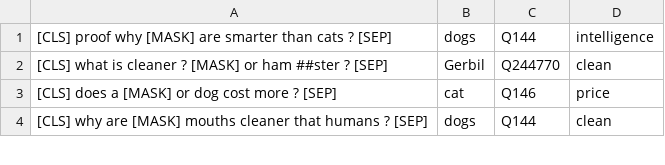
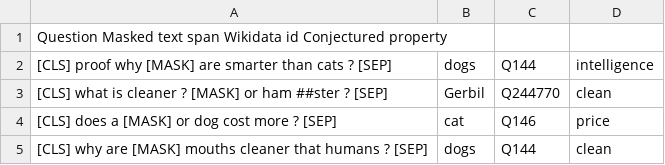
Before and after one commit to google-research-datasets/comparative-question-completion, a TSV file: animals.tsv, drawn as a sheet; only a part is shown.

Commit message:
Update animals.tsv

```diff
--- a/animals.tsv
+++ b/animals.tsv
@@ -1 +1,2 @@
+Question  Masked text span  Wikidata id Conjectured property
 [CLS] proof why [MASK] are smarter than cats ? [SEP]	dogs	Q144	intelligence
```
